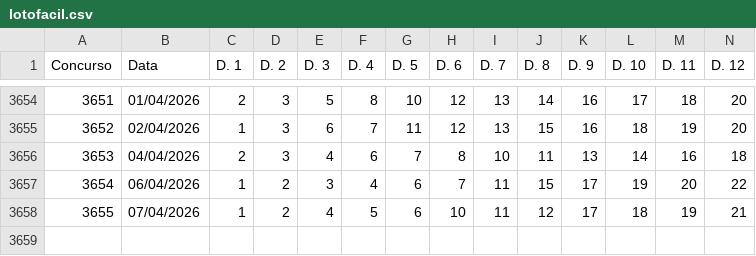
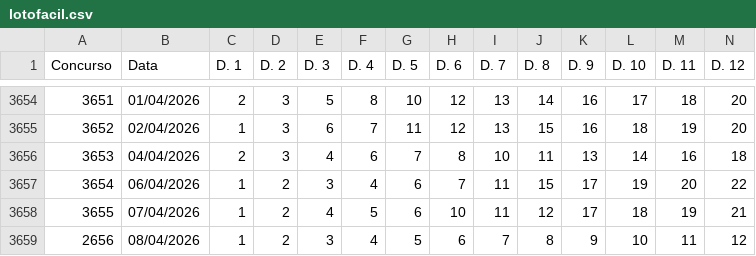
Before and after one commit to carlos-gonc4lves/lotofoco-dados, a CSV file: lotofacil.csv, drawn as a sheet; only a part is shown, gaps mark what is left out; rows hold the shown columns only; the diff names each change by its address in the sheet, - before the commit and + after, or states it on an @@ line.

Commit message:
Update lotofacil.csv

```diff
--- a/lotofacil.csv
+++ b/lotofacil.csv
+row 3659: 2656 | 08/04/2026 | 1 | 2 | 3 | 4 | 5 | 6 | 7 | 8 | 9 | 10 | 11 | 12
```
